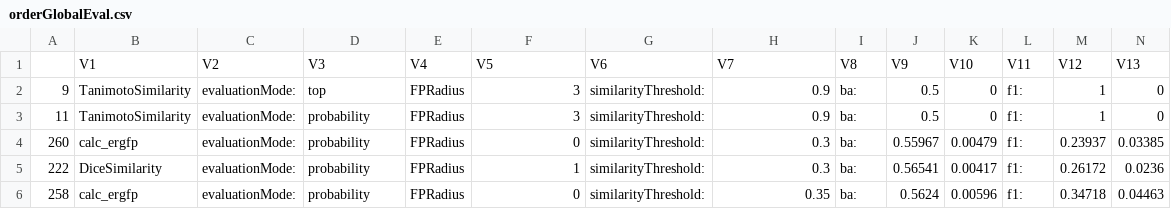
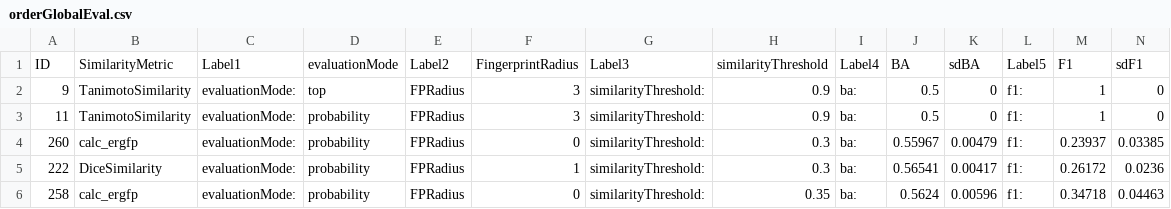
Before and after one commit to Discngine/kinasebindingmode, a CSV file: results/orderGlobalEval.csv, drawn as a sheet; only a part is shown; removed rows and columns are numbered as before the commit, all else as after; rows hold the shown columns only; the diff names each change by its address in the sheet, - before the commit and + after, or states it on an @@ line.

```diff
--- a/results/orderGlobalEval.csv
+++ b/results/orderGlobalEval.csv
-row 1:  | V1 | V2 | V3 | V4 | V5 | V6 | V7 | V8 | V9 | V10 | V11 | V12 | V13
+row 1: ID | SimilarityMetric | Label1 | evaluationMode | Label2 | FingerprintRadius | Label3 | similarityThreshold | Label4 | BA | sdBA | Label5 | F1 | sdF1
```
Also changed, not shown: 1 other file.
